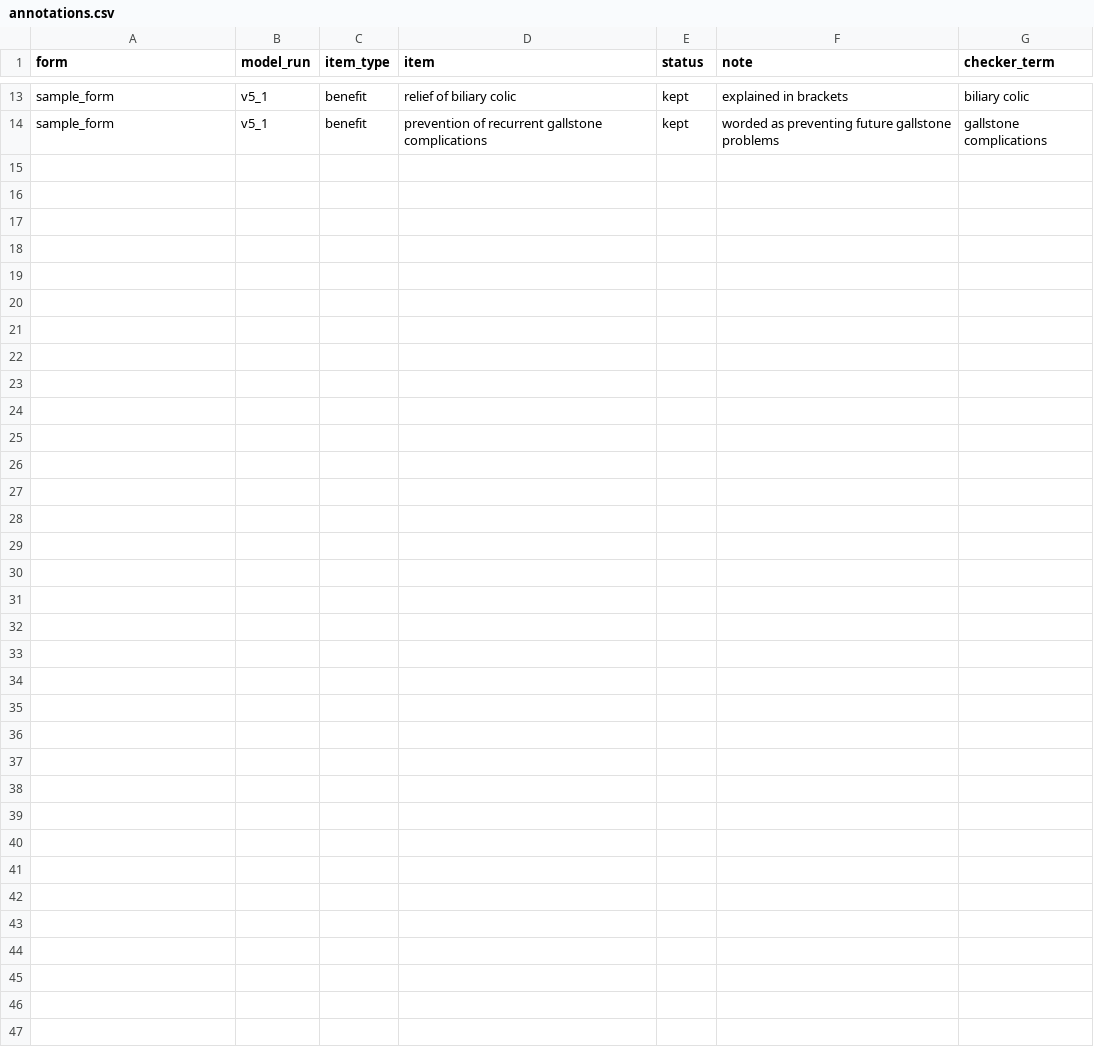
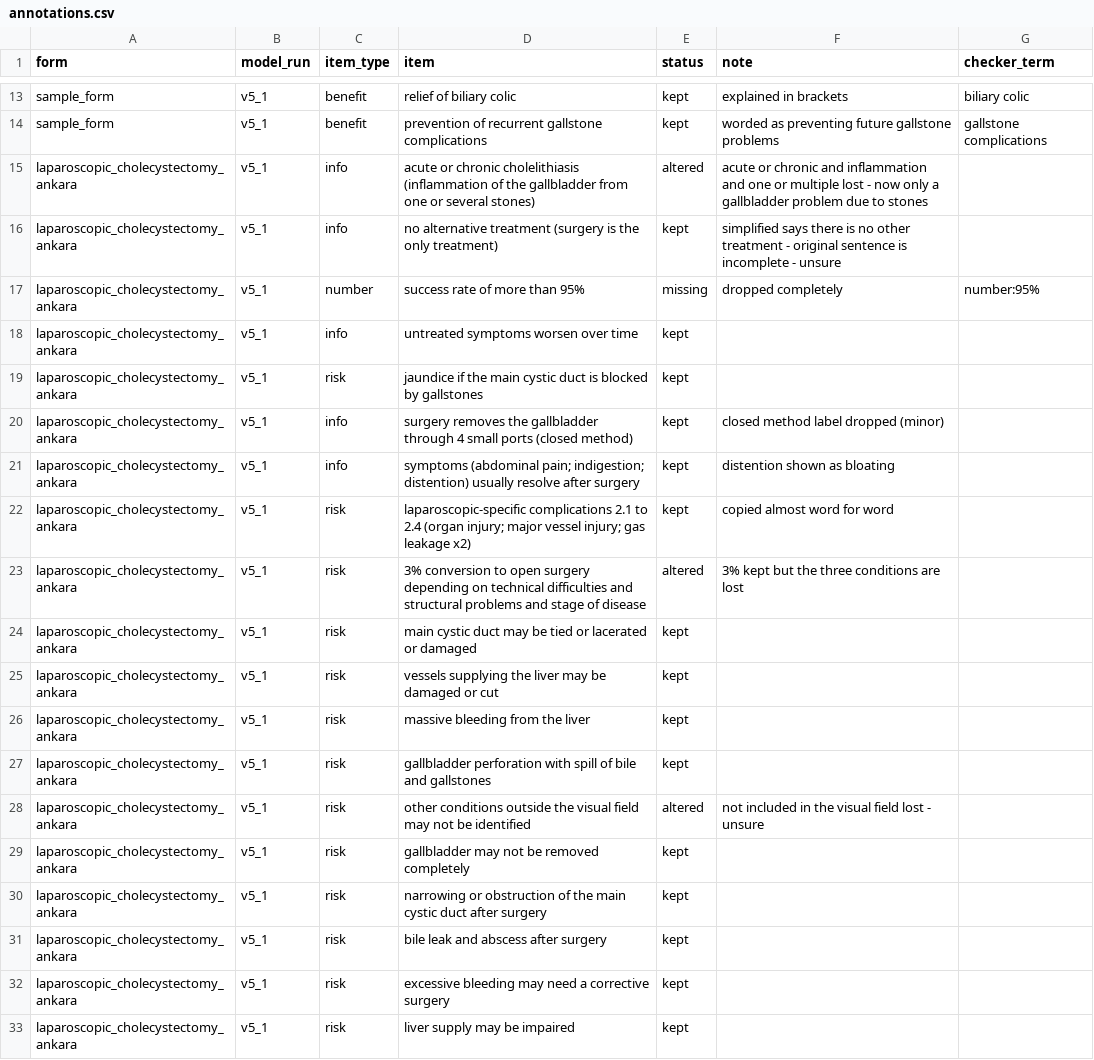
Before and after one commit to iarun-ps/Consent-simplifier, a CSV file: data/annotations.csv, drawn as a sheet; only a part is shown, gaps mark what is left out; the diff covers the shown part only; the diff names each change by its address in the sheet, - before the commit and + after, or states it on an @@ line.

Commit message:
Annotate the Ankara form and score all annotated runs

```diff
--- a/data/annotations.csv
+++ b/data/annotations.csv
+row 15: laparoscopic_cholecystectomy_ankara | v5_1 | info | acute or chronic cholelithiasis (inflammation of the gallbladder from one or several stones) | altered | acute or chronic and inflammation and one or multiple lost - now only a gallbladder problem due to stones
+row 16: laparoscopic_cholecystectomy_ankara | v5_1 | info | no alternative treatment (surgery is the only treatment) | kept | simplified says there is no other treatment - original sentence is incomplete - unsure
+row 17: laparoscopic_cholecystectomy_ankara | v5_1 | number | success rate of more than 95% | missing | dropped completely | number:95%
+row 18: laparoscopic_cholecystectomy_ankara | v5_1 | info | untreated symptoms worsen over time | kept
+row 19: laparoscopic_cholecystectomy_ankara | v5_1 | risk | jaundice if the main cystic duct is blocked by gallstones | kept
+row 20: laparoscopic_cholecystectomy_ankara | v5_1 | info | surgery removes the gallbladder through 4 small ports (closed method) | kept | closed method label dropped (minor)
+row 21: laparoscopic_cholecystectomy_ankara | v5_1 | info | symptoms (abdominal pain; indigestion; distention) usually resolve after surgery | kept | distention shown as bloating
+row 22: laparoscopic_cholecystectomy_ankara | v5_1 | risk | laparoscopic-specific complications 2.1 to 2.4 (organ injury; major vessel injury; gas leakage x2) | kept | copied almost word for word
+row 23: laparoscopic_cholecystectomy_ankara | v5_1 | risk | 3% conversion to open surgery depending on technical difficulties and structural problems and stage of disease | altered | 3% kept but the three conditions are lost
+row 24: laparoscopic_cholecystectomy_ankara | v5_1 | risk | main cystic duct may be tied or lacerated or damaged | kept
+row 25: laparoscopic_cholecystectomy_ankara | v5_1 | risk | vessels supplying the liver may be damaged or cut | kept
+row 26: laparoscopic_cholecystectomy_ankara | v5_1 | risk | massive bleeding from the liver | kept
+row 27: laparoscopic_cholecystectomy_ankara | v5_1 | risk | gallbladder perforation with spill of bile and gallstones | kept
+row 28: laparoscopic_cholecystectomy_ankara | v5_1 | risk | other conditions outside the visual field may not be identified | altered | not included in the visual field lost - unsure
+row 29: laparoscopic_cholecystectomy_ankara | v5_1 | risk | gallbladder may not be removed completely | kept
+row 30: laparoscopic_cholecystectomy_ankara | v5_1 | risk | narrowing or obstruction of the main cystic duct after surgery | kept
+row 31: laparoscopic_cholecystectomy_ankara | v5_1 | risk | bile leak and abscess after surgery | kept
+row 32: laparoscopic_cholecystectomy_ankara | v5_1 | risk | excessive bleeding may need a corrective surgery | kept
+row 33: laparoscopic_cholecystectomy_ankara | v5_1 | risk | liver supply may be impaired | kept
```
Also changed, not shown: 10 added rows elsewhere in this file, 2 other files.
